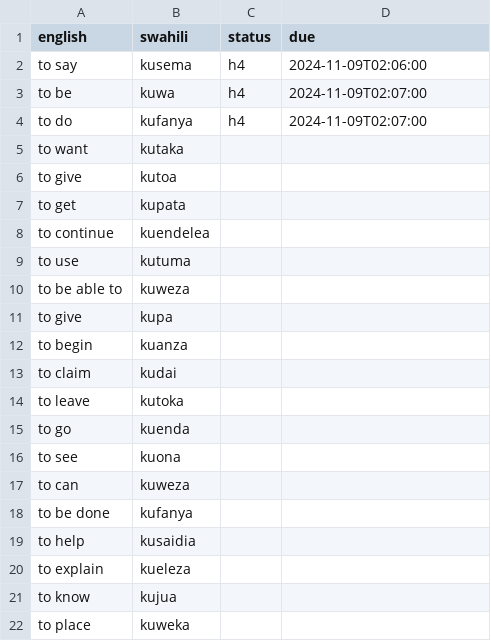
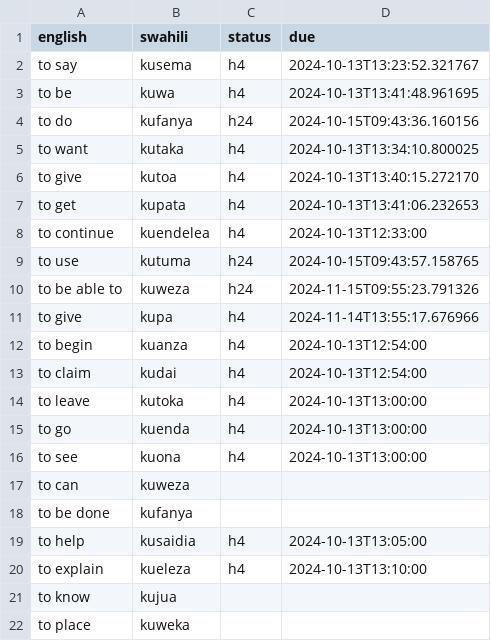
Before and after one commit to BigBoySimbob/simguistic, a CSV file: users/sim_wordlist.csv, drawn as a sheet; only a part is shown.

```diff
--- a/users/sim_wordlist.csv
+++ b/users/sim_wordlist.csv
@@ -1,21 +1,21 @@
 english,swahili,status,due
-to say ,kusema,h4,2024-11-09T02:06:00
-to be ,kuwa,h4,2024-11-09T02:07:00
-to do ,kufanya,h4,2024-11-09T02:07:00
-to want ,kutaka,,
-to give ,kutoa,,
-to get ,kupata,,
-to continue ,kuendelea,,
-to use ,kutuma,,
-to be able to ,kuweza,,
-to give ,kupa,,
-to begin ,kuanza,,
-to claim ,kudai,,
-to leave ,kutoka,,
-to go ,kuenda,,
-to see ,kuona,,
+to say ,kusema,h4,2024-10-13T13:23:52.321767
+to be ,kuwa,h4,2024-10-13T13:41:48.961695
+to do ,kufanya,h24,2024-10-15T09:43:36.160156
+to want ,kutaka,h4,2024-10-13T13:34:10.800025
+to give ,kutoa,h4,2024-10-13T13:40:15.272170
+to get ,kupata,h4,2024-10-13T13:41:06.232653
+to continue ,kuendelea,h4,2024-10-13T12:33:00
+to use ,kutuma,h24,2024-10-15T09:43:57.158765
+to be able to ,kuweza,h24,2024-11-15T09:55:23.791326
+to give ,kupa,h4,2024-11-14T13:55:17.676966
+to begin ,kuanza,h4,2024-10-13T12:54:00
+to claim ,kudai,h4,2024-10-13T12:54:00
+to leave ,kutoka,h4,2024-10-13T13:00:00
+to go ,kuenda,h4,2024-10-13T13:00:00
+to see ,kuona,h4,2024-10-13T13:00:00
 to can ,kuweza,,
 to be done ,kufanya,,
-to help ,kusaidia,,
-to explain ,kueleza,,
+to help ,kusaidia,h4,2024-10-13T13:05:00
+to explain ,kueleza,h4,2024-10-13T13:10:00
 to know ,kujua,,
```
Also changed, not shown: 5 other files.
